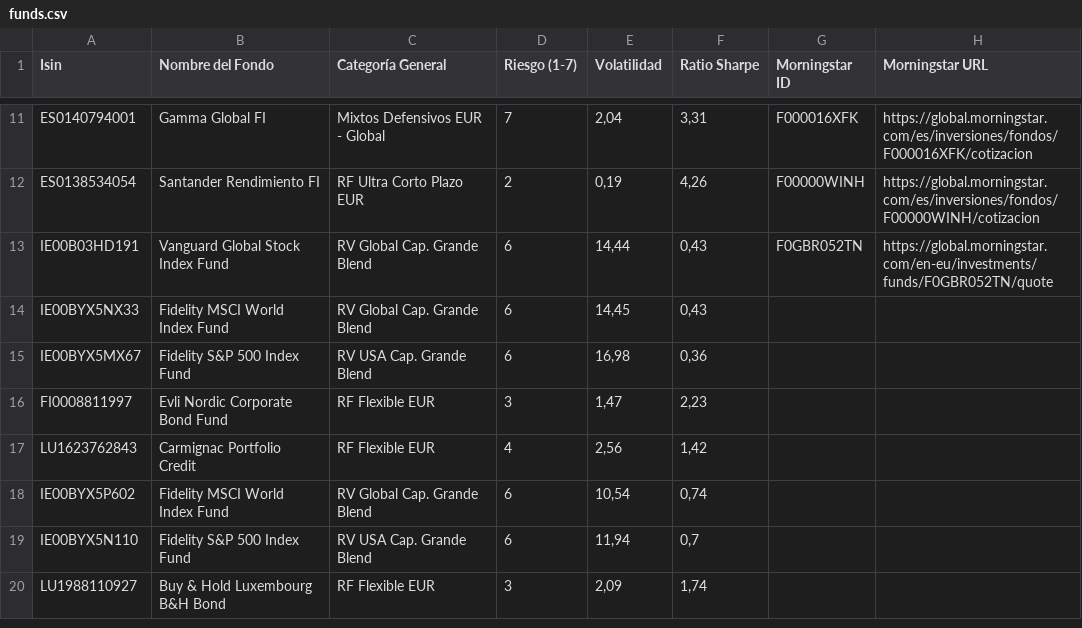
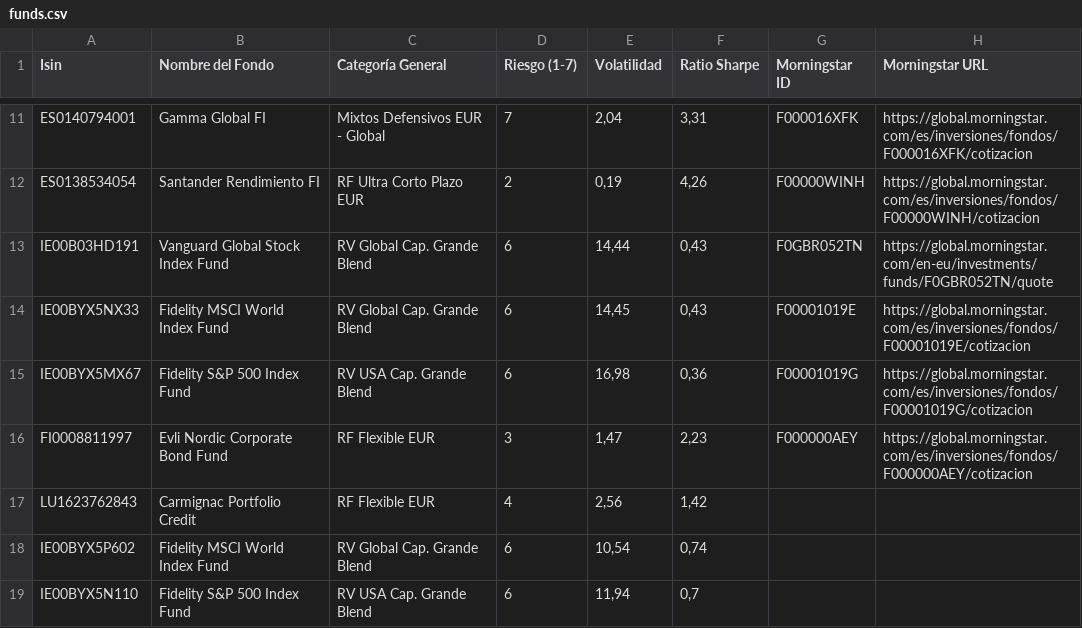
Before and after one commit to huuff/ghetto-xray, a CSV file: data/funds.csv, drawn as a sheet; only a part is shown, gaps mark what is left out; the shorter side is filled out with more unchanged rows.

```diff
--- a/data/funds.csv
+++ b/data/funds.csv
@@ -13,5 +13,5 @@ ES0138534054,Santander Rendimiento FI,RF Ultra Corto Plazo EUR,2,"0,19","4,26",F
 IE00B03HD191,Vanguard Global Stock Index Fund,RV Global Cap. Grande Blend,6,"14,44","0,43",F0GBR052TN,https://global.morningstar.com/en-eu/investments/funds/F0GBR052TN/quote
-IE00BYX5NX33,Fidelity MSCI World Index Fund,RV Global Cap. Grande Blend,6,"14,45","0,43",,
-IE00BYX5MX67,Fidelity S&P 500 Index Fund,RV USA Cap. Grande Blend,6,"16,98","0,36",,
-FI0008811997,Evli Nordic Corporate Bond Fund,RF Flexible EUR,3,"1,47","2,23",,
+IE00BYX5NX33,Fidelity MSCI World Index Fund,RV Global Cap. Grande Blend,6,"14,45","0,43",F00001019E,https://global.morningstar.com/es/inversiones/fondos/F00001019E/cotizacion
+IE00BYX5MX67,Fidelity S&P 500 Index Fund,RV USA Cap. Grande Blend,6,"16,98","0,36",F00001019G,https://global.morningstar.com/es/inversiones/fondos/F00001019G/cotizacion
+FI0008811997,Evli Nordic Corporate Bond Fund,RF Flexible EUR,3,"1,47","2,23",F000000AEY,https://global.morningstar.com/es/inversiones/fondos/F000000AEY/cotizacion
 LU1623762843,Carmignac Portfolio Credit,RF Flexible EUR,4,"2,56","1,42",,
```
Also changed, not shown: 1 other file.
